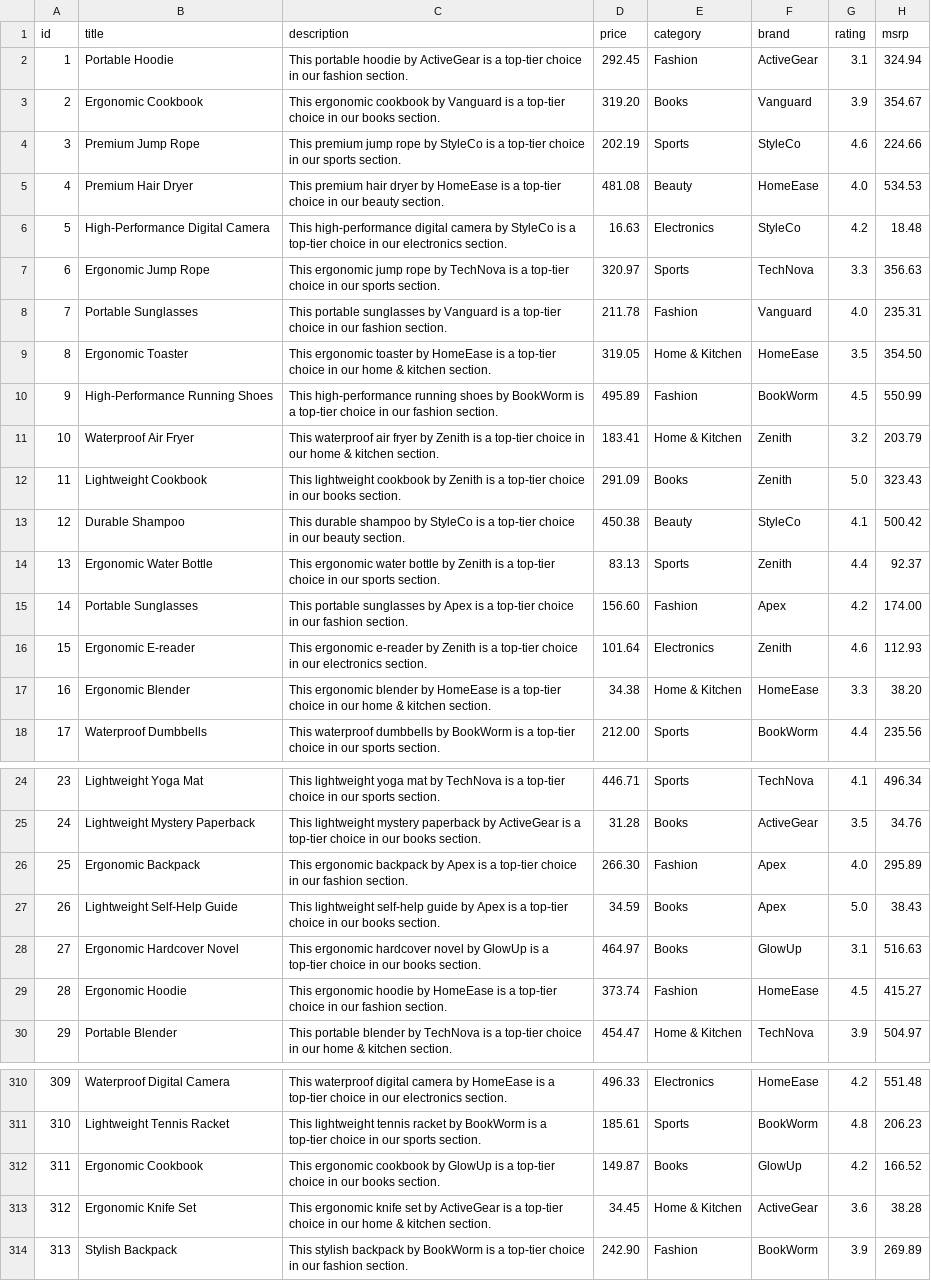
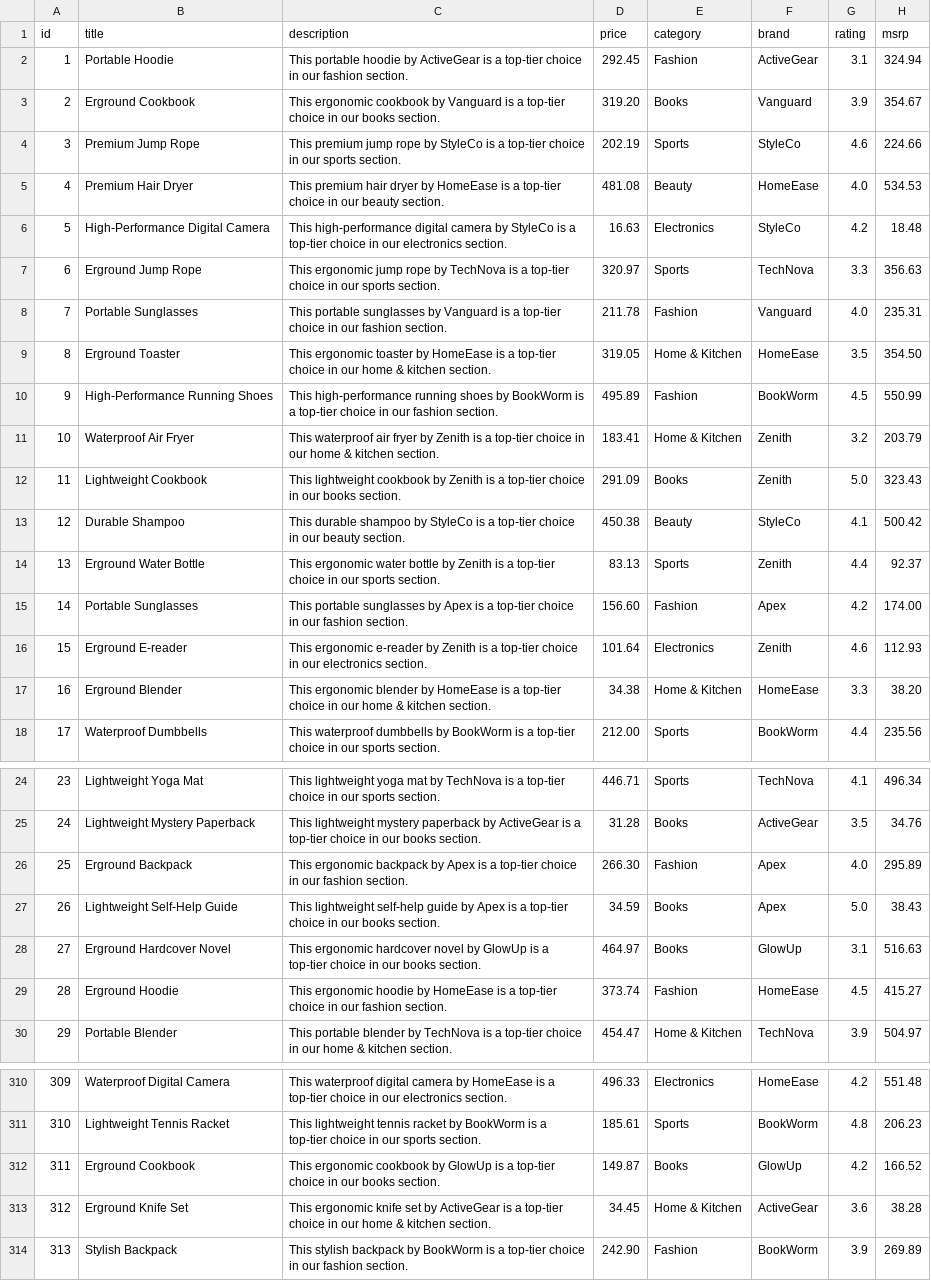
Before and after one commit to asunakanatouchy/fincommerce, a CSV file: data/products.csv, drawn as a sheet; only a part is shown, gaps mark what is left out; the diff covers the shown part only; the diff names each change by its address in the sheet, - before the commit and + after, or states it on an @@ line.

```diff
--- a/data/products.csv
+++ b/data/products.csv
-B3 (title): Ergonomic Cookbook
+B3 (title): Erground Cookbook
-B7 (title): Ergonomic Jump Rope
+B7 (title): Erground Jump Rope
-B9 (title): Ergonomic Toaster
+B9 (title): Erground Toaster
-B14 (title): Ergonomic Water Bottle
+B14 (title): Erground Water Bottle
-B16 (title): Ergonomic E-reader
+B16 (title): Erground E-reader
-B17 (title): Ergonomic Blender
+B17 (title): Erground Blender
-B26 (title): Ergonomic Backpack
+B26 (title): Erground Backpack
-B28 (title): Ergonomic Hardcover Novel
+B28 (title): Erground Hardcover Novel
-B29 (title): Ergonomic Hoodie
+B29 (title): Erground Hoodie
-B312 (title): Ergonomic Cookbook
+B312 (title): Erground Cookbook
-B313 (title): Ergonomic Knife Set
+B313 (title): Erground Knife Set
```
Also changed, not shown: 50 edited cells elsewhere in this file, 10 other files.
